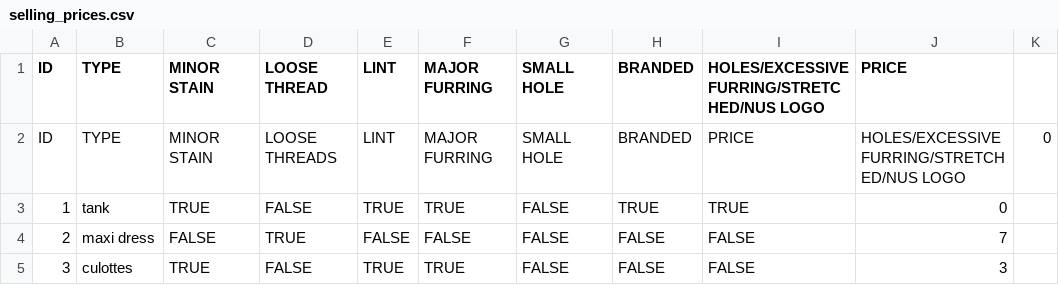
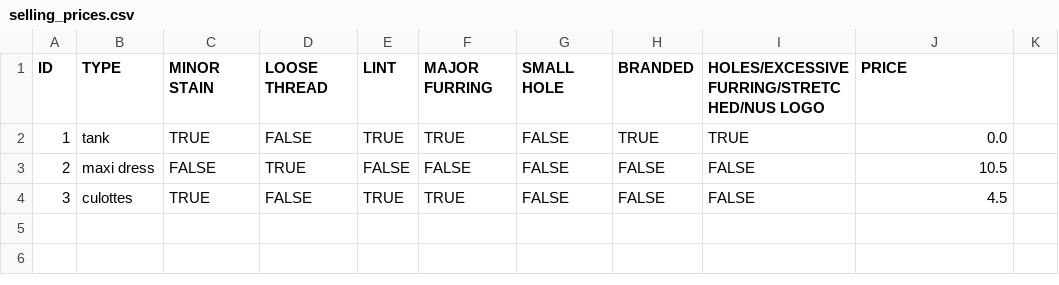
Before and after one commit to rnmy/aws-pricing, a CSV file: selling_prices.csv, drawn as a sheet.

```diff
--- a/selling_prices.csv
+++ b/selling_prices.csv
@@ -1,5 +1,4 @@
 ID,TYPE,MINOR STAIN,LOOSE THREAD,LINT,MAJOR FURRING,SMALL HOLE,BRANDED,HOLES/EXCESSIVE FURRING/STRETCHED/NUS LOGO,PRICE
-ID,TYPE,MINOR STAIN,LOOSE THREADS,LINT,MAJOR FURRING,SMALL HOLE,BRANDED,PRICE, HOLES/EXCESSIVE FURRING/STRETCHED/NUS LOGO,0
-1,tank,TRUE,FALSE,TRUE,TRUE,FALSE,TRUE,TRUE,0
-2,maxi dress,FALSE,TRUE,FALSE,FALSE,FALSE,FALSE,FALSE,7
-3,culottes,TRUE,FALSE,TRUE,TRUE,FALSE,FALSE,FALSE,3
+1,tank,TRUE,FALSE,TRUE,TRUE,FALSE,TRUE,TRUE,0.0
+2,maxi dress,FALSE,TRUE,FALSE,FALSE,FALSE,FALSE,FALSE,10.5
+3,culottes,TRUE,FALSE,TRUE,TRUE,FALSE,FALSE,FALSE,4.5
```
Also changed, not shown: buying_prices.csv, data.csv, 3 other files.
